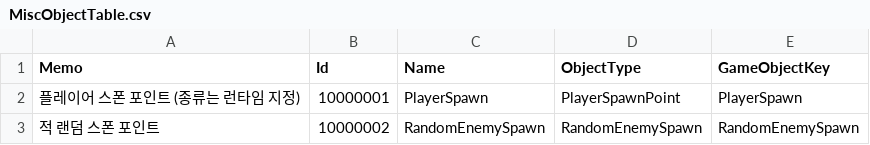
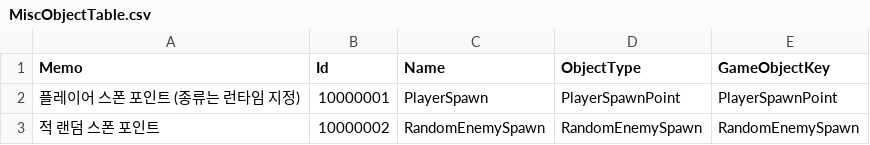
Before and after one commit to JIN5EOK/DungeonShooter, a CSV file: Assets/_DataTables/Tables/MiscObjectTable.csv, drawn as a sheet.

```diff
--- a/Assets/_DataTables/Tables/MiscObjectTable.csv
+++ b/Assets/_DataTables/Tables/MiscObjectTable.csv
@@ -1,3 +1,3 @@
 Memo,Id,Name,ObjectType,GameObjectKey
-플레이어 스폰 포인트 (종류는 런타임 지정),10000001,PlayerSpawn,PlayerSpawnPoint,PlayerSpawn
+플레이어 스폰 포인트 (종류는 런타임 지정),10000001,PlayerSpawn,PlayerSpawnPoint,PlayerSpawnPoint
 적 랜덤 스폰 포인트,10000002,RandomEnemySpawn,RandomEnemySpawn,RandomEnemySpawn
```
Also changed, not shown: 3 other files.
